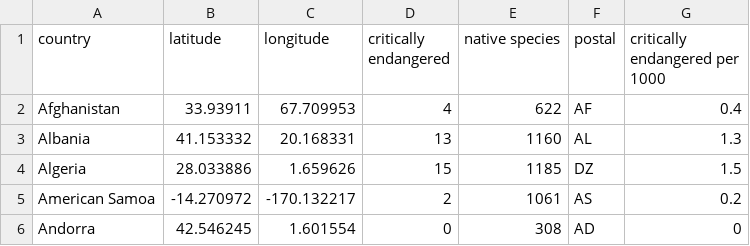
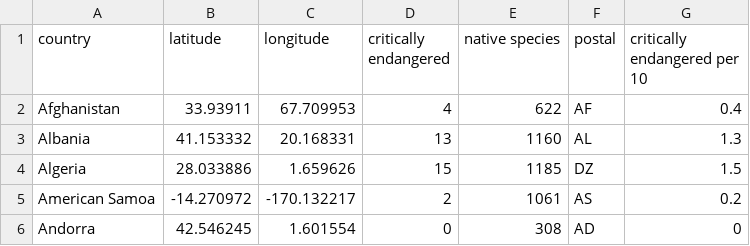
Before and after one commit to NghiepQuangLy/FIT3179, a CSV file: endangeredanimalsbycountry.csv, drawn as a sheet; only a part is shown.

Commit message:
Add files via upload

```diff
--- a/endangeredanimalsbycountry.csv
+++ b/endangeredanimalsbycountry.csv
@@ -1,2 +1,2 @@
-country,latitude,longitude,critically endangered,native species,postal,critically endangered per 1000
+country,latitude,longitude,critically endangered,native species,postal,critically endangered per 10
 Afghanistan,33.93911,67.709953,4,622,AF,0.4
```
